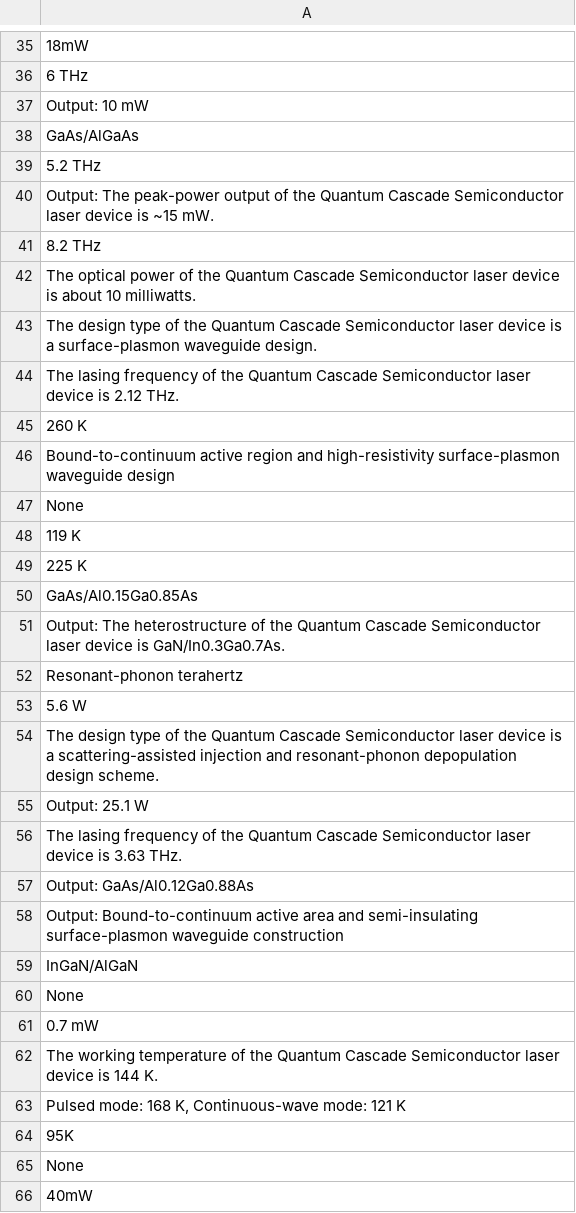
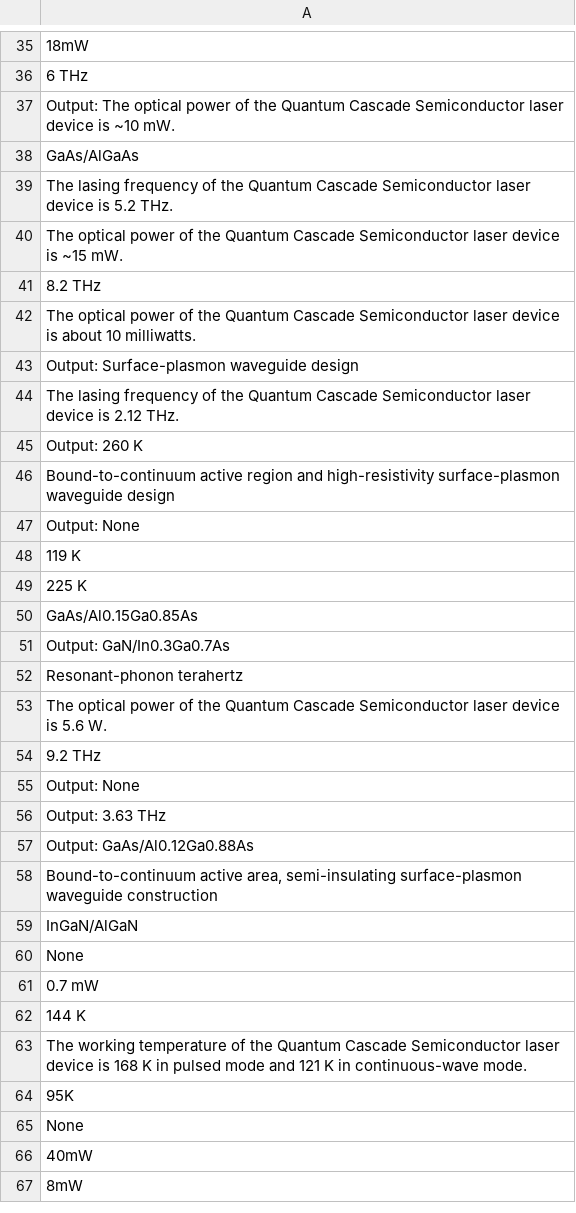
Before and after one commit to DeperiasKerre/qKG, a CSV file: Results/LLM/Generated Responses/GPT 4/GPT4-responses.csv, drawn as a sheet; only a part is shown, gaps mark what is left out; the shorter side is filled out with more unchanged rows; removed rows and columns are numbered as before the commit, all else as after; the diff covers the shown part only; the diff names each change by its address in the sheet, - before the commit and + after, or states it on an @@ line.

Commit message:
Add files via upload

```diff
--- a/Results/LLM/Generated Responses/GPT 4/GPT4-responses.csv
+++ b/Results/LLM/Generated Responses/GPT 4/GPT4-responses.csv
-A37: Output: 10 mW
+A37: Output: The optical power of the Quantum Cascade Semiconductor laser device is ~10 mW.
-A39: 5.2 THz
+A39: The lasing frequency of the Quantum Cascade Semiconductor laser device is 5.2 THz.
-A40: Output: The peak-power output of the…
+A40: The optical power of the…
-A43: The design type of the Quantum Cascade Semiconductor laser device is a surface-plasmon waveguide design.
+A43: Output: Surface-plasmon waveguide design
-A45: 260 K
+A45: Output: 260 K
-row 47: None
+row 47: Output: None
-A51: Output: The heterostructure of the Quantum Cascade Semiconductor laser device is GaN/In0.3Ga0.7As.
+A51: Output: GaN/In0.3Ga0.7As
-A53: 5.6 W
+A53: The optical power of the Quantum Cascade Semiconductor laser device is 5.6 W.
-A54: The design type of the Quantum Cascade Semiconductor laser device is a scattering-assisted injection and resonant-phonon depopulation design scheme.
+A54: 9.2 THz
-A55: Output: 25.1 W
+A55: Output: None
-A56: The lasing frequency of the Quantum Cascade Semiconductor laser device is 3.63 THz.
+A56: Output: 3.63 THz
-A58: Output: Bound-to-continuum active area and semi-insulating surface-plasmon…
+A58: Bound-to-continuum active area, semi-insulating surface-plasmon…
-A62: The working temperature of the Quantum Cascade Semiconductor laser device is 144 K.
+A62: 144 K
-A63: Pulsed mode: 168 K, Continuous-wave mode: 121 K
+A63: The working temperature of the Quantum Cascade Semiconductor laser device is 168 K in pulsed mode and 121 K in continuous-wave mode.
```
Also changed, not shown: 1 added row, 1 removed row, 1 moved row and 44 edited cells elsewhere in this file.
